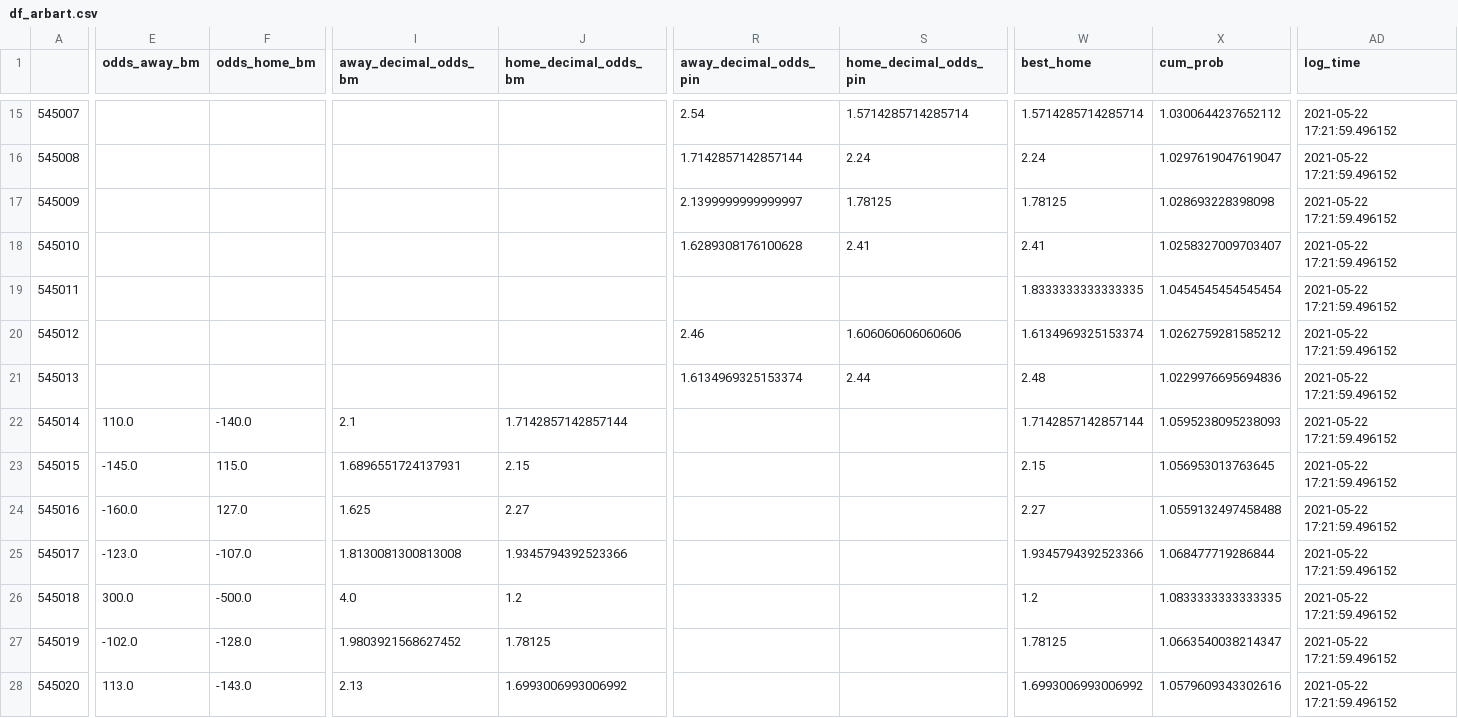
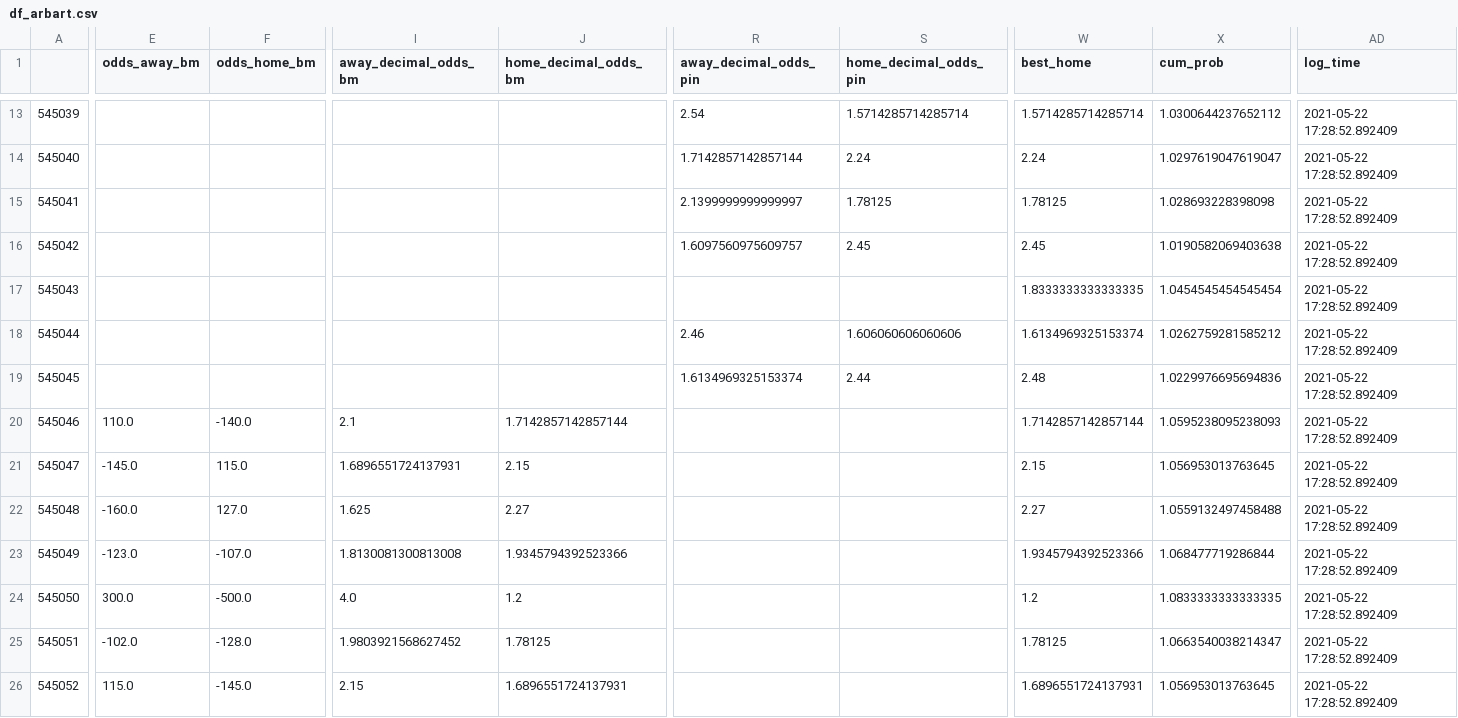
Before and after one commit to sardarnb/df_arbart, a CSV file: df_arbart.csv, drawn as a sheet; only a part is shown, gaps mark what is left out; addresses are those after the commit; the diff covers the shown part only; the diff names each change by its address in the sheet, - before the commit and + after, or states it on an @@ line.

Commit message:
2021-05-22 17:32:23.879727

```diff
--- a/df_arbart.csv
+++ b/df_arbart.csv
@@ column A renumbered from row 2 down @@
-AD13:AD26 (log_time): 2021-05-22 17:21:59.496152
+AD13:AD26 (log_time): 2021-05-22 17:28:52.892409
-R16 (away_decimal_odds_pin): 1.6289308176100628
+R16 (away_decimal_odds_pin): 1.6097560975609757
-S16 (home_decimal_odds_pin): 2.41
+S16 (home_decimal_odds_pin): 2.45
-W16 (best_home): 2.41
+W16 (best_home): 2.45
-X16 (cum_prob): 1.0258327009703407
+X16 (cum_prob): 1.0190582069403638
-E26 (odds_away_bm): 113.0
+E26 (odds_away_bm): 115.0
-F26 (odds_home_bm): -143.0
+F26 (odds_home_bm): -145.0
-I26 (away_decimal_odds_bm): 2.13
+I26 (away_decimal_odds_bm): 2.15
-J26 (home_decimal_odds_bm): 1.6993006993006992
+J26 (home_decimal_odds_bm): 1.6896551724137931
-W26 (best_home): 1.6993006993006992
+W26 (best_home): 1.6896551724137931
-X26 (cum_prob): 1.0579609343302616
+X26 (cum_prob): 1.056953013763645
```
Also changed, not shown: 2 removed rows and 30 edited cells elsewhere in this file.
